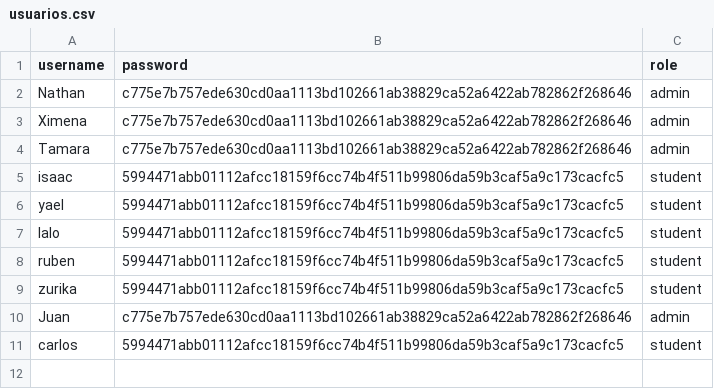
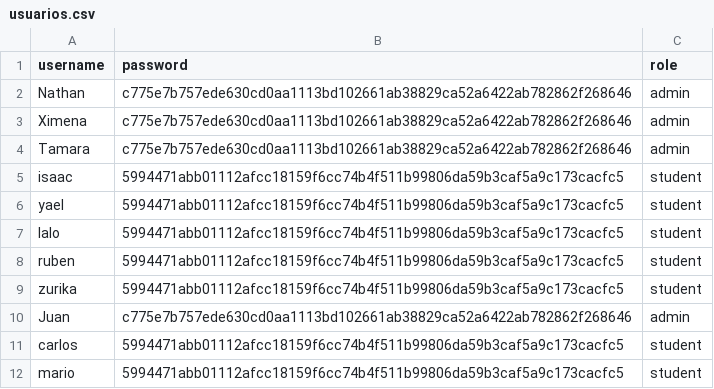
Before and after one commit to A01749595/firma-digital, a CSV file: usuarios.csv, drawn as a sheet; the diff names each change by its address in the sheet, - before the commit and + after, or states it on an @@ line.

Commit message:
Update usuarios.csv at 2025-06-09 14:20:26

```diff
--- a/usuarios.csv
+++ b/usuarios.csv
+row 12: mario | 5994471abb01112afcc18159f6cc74b4f511b99806da59b3caf5a9c173cacfc5 | student
```
